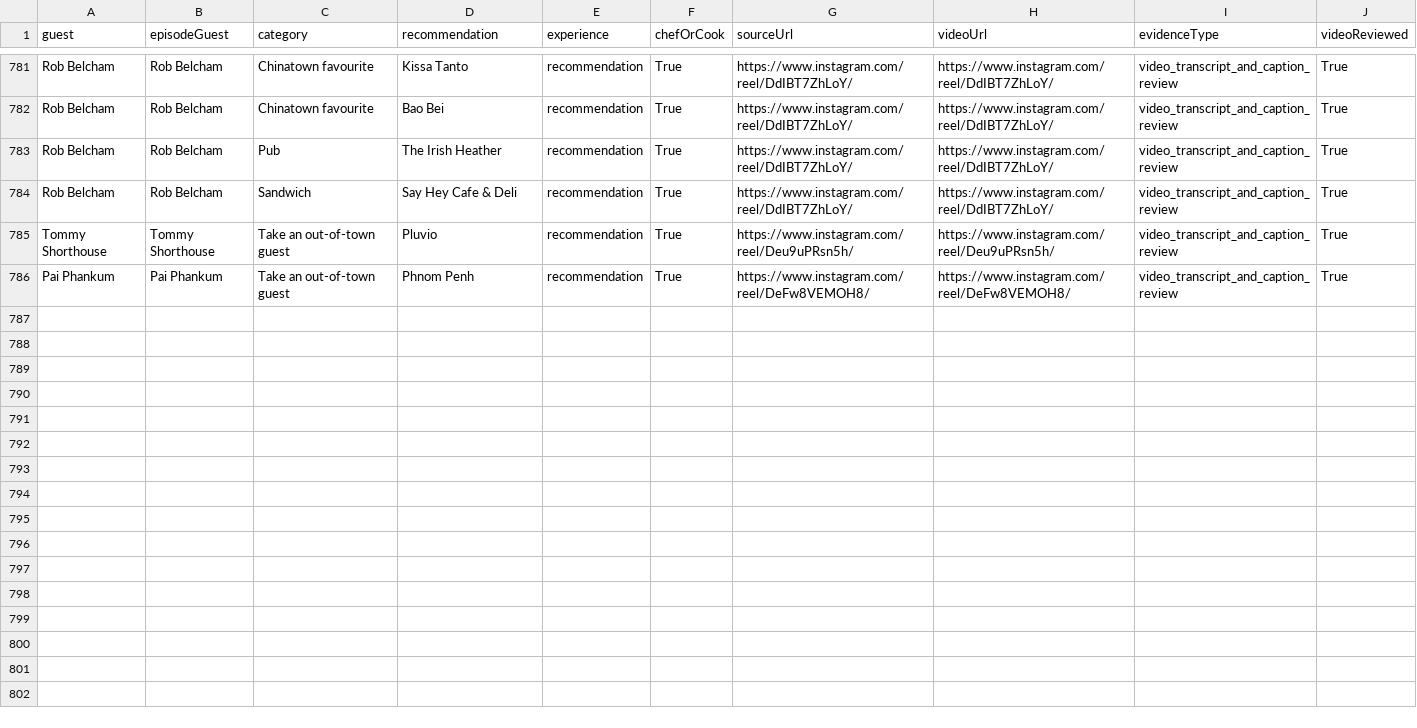
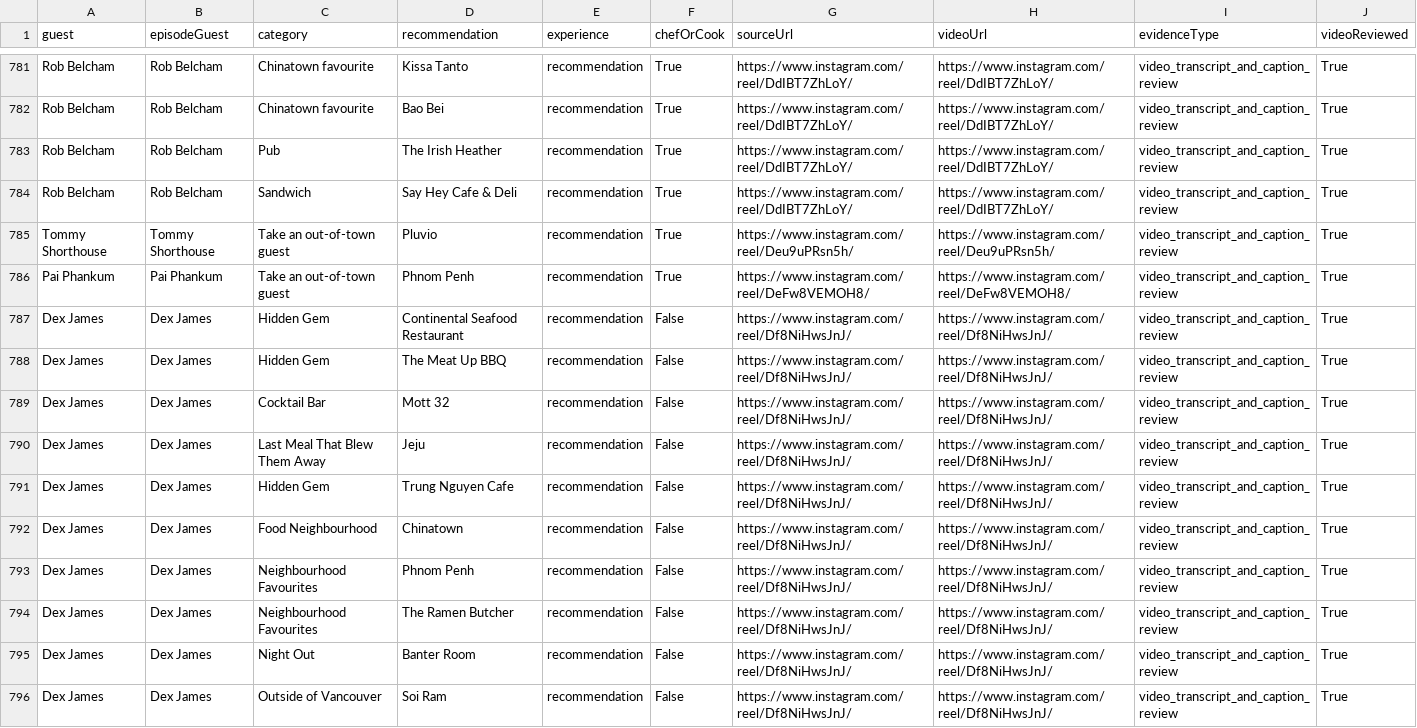
Before and after one commit to mrhemsing/chefs-fav, a CSV file: data/recommendations.csv, drawn as a sheet; only a part is shown, gaps mark what is left out.

Commit message:
Add Dex James video episode and ten verified BC picks

```diff
--- a/data/recommendations.csv
+++ b/data/recommendations.csv
@@ -786 +786,11 @@ Tommy Shorthouse,Tommy Shorthouse,Take an out-of-town guest,Pluvio,recommendatio
 Pai Phankum,Pai Phankum,Take an out-of-town guest,Phnom Penh,recommendation,True,https://www.instagram.com/reel/DeFw8VEMOH8/,https://www.instagram.com/reel/DeFw8VEMOH8/,video_transcript_and_caption_review,True
+Dex James,Dex James,Hidden Gem,Continental Seafood Restaurant,recommendation,False,https://www.instagram.com/reel/Df8NiHwsJnJ/,https://www.instagram.com/reel/Df8NiHwsJnJ/,video_transcript_and_caption_review,True
+Dex James,Dex James,Hidden Gem,The Meat Up BBQ,recommendation,False,https://www.instagram.com/reel/Df8NiHwsJnJ/,https://www.instagram.com/reel/Df8NiHwsJnJ/,video_transcript_and_caption_review,True
+Dex James,Dex James,Cocktail Bar,Mott 32,recommendation,False,https://www.instagram.com/reel/Df8NiHwsJnJ/,https://www.instagram.com/reel/Df8NiHwsJnJ/,video_transcript_and_caption_review,True
+Dex James,Dex James,Last Meal That Blew Them Away,Jeju,recommendation,False,https://www.instagram.com/reel/Df8NiHwsJnJ/,https://www.instagram.com/reel/Df8NiHwsJnJ/,video_transcript_and_caption_review,True
+Dex James,Dex James,Hidden Gem,Trung Nguyen Cafe,recommendation,False,https://www.instagram.com/reel/Df8NiHwsJnJ/,https://www.instagram.com/reel/Df8NiHwsJnJ/,video_transcript_and_caption_review,True
+Dex James,Dex James,Food Neighbourhood,Chinatown,recommendation,False,https://www.instagram.com/reel/Df8NiHwsJnJ/,https://www.instagram.com/reel/Df8NiHwsJnJ/,video_transcript_and_caption_review,True
+Dex James,Dex James,Neighbourhood Favourites,Phnom Penh,recommendation,False,https://www.instagram.com/reel/Df8NiHwsJnJ/,https://www.instagram.com/reel/Df8NiHwsJnJ/,video_transcript_and_caption_review,True
+Dex James,Dex James,Neighbourhood Favourites,The Ramen Butcher,recommendation,False,https://www.instagram.com/reel/Df8NiHwsJnJ/,https://www.instagram.com/reel/Df8NiHwsJnJ/,video_transcript_and_caption_review,True
+Dex James,Dex James,Night Out,Banter Room,recommendation,False,https://www.instagram.com/reel/Df8NiHwsJnJ/,https://www.instagram.com/reel/Df8NiHwsJnJ/,video_transcript_and_caption_review,True
+Dex James,Dex James,Outside of Vancouver,Soi Ram,recommendation,False,https://www.instagram.com/reel/Df8NiHwsJnJ/,https://www.instagram.com/reel/Df8NiHwsJnJ/,video_transcript_and_caption_review,True
```
Also changed, not shown: 16 other files.
